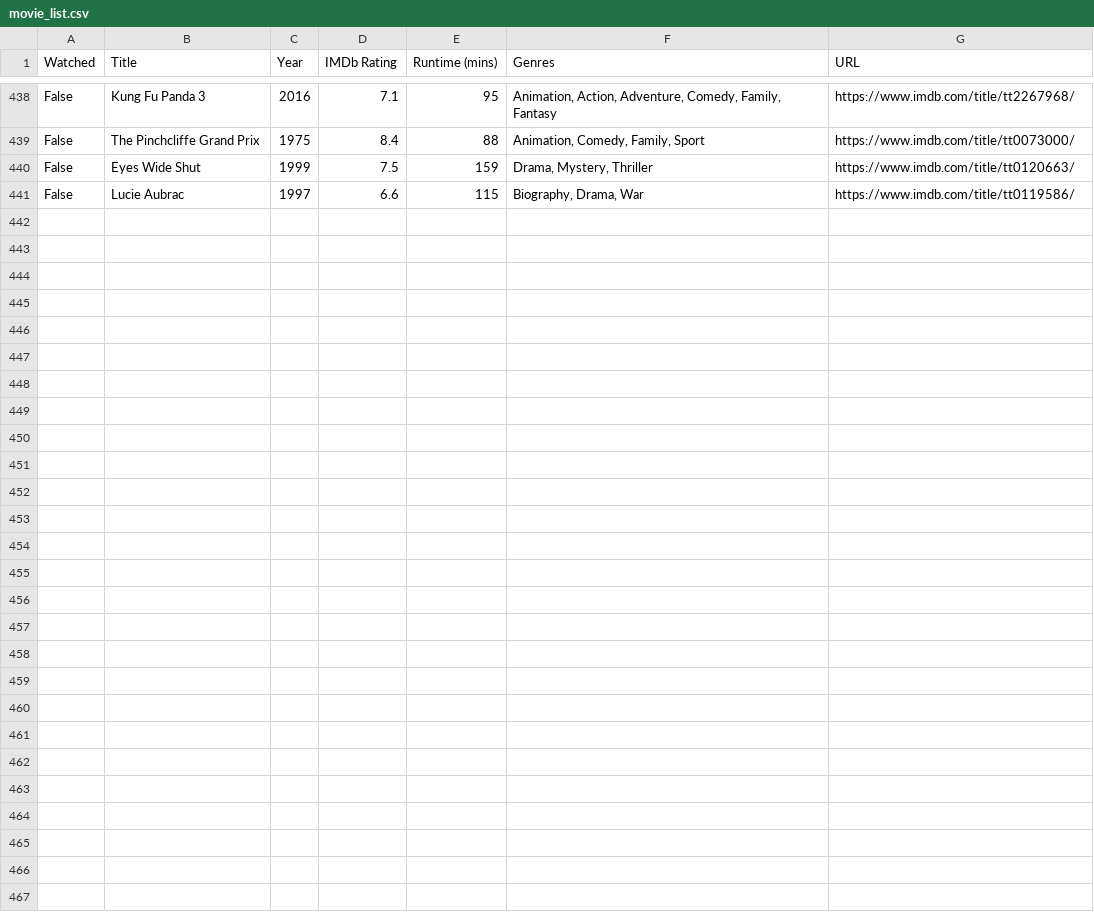
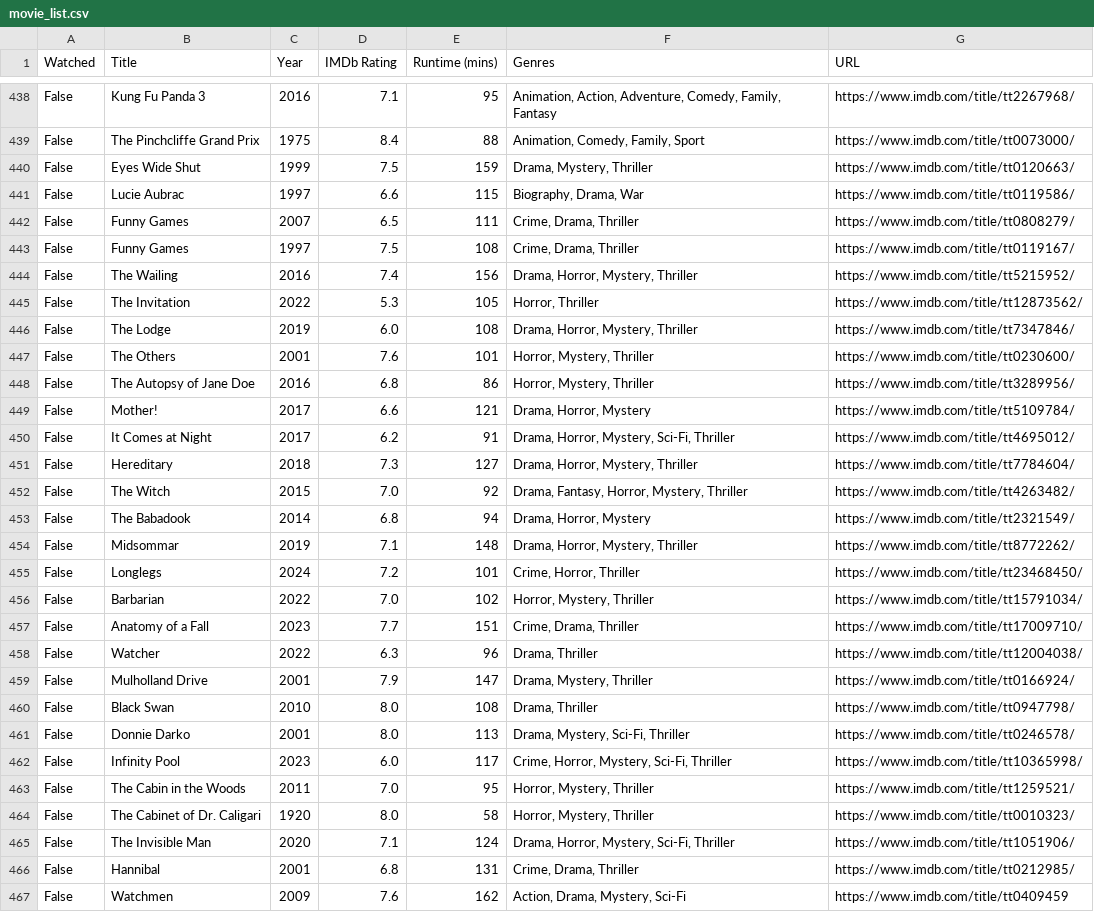
Before and after one commit to grknbyk/movie_picker, a CSV file: movie_list.csv, drawn as a sheet; only a part is shown, gaps mark what is left out; the diff names each change by its address in the sheet, - before the commit and + after, or states it on an @@ line.

Commit message:
Add new movies to movie_list.csv

```diff
--- a/movie_list.csv
+++ b/movie_list.csv
+row 442: False | Funny Games | 2007 | 6.5 | 111 | Crime, Drama, Thriller | https://www.imdb.com/title/tt0808279/
+row 443: False | Funny Games | 1997 | 7.5 | 108 | Crime, Drama, Thriller | https://www.imdb.com/title/tt0119167/
+row 444: False | The Wailing | 2016 | 7.4 | 156 | Drama, Horror, Mystery, Thriller | https://www.imdb.com/title/tt5215952/
+row 445: False | The Invitation | 2022 | 5.3 | 105 | Horror, Thriller | https://www.imdb.com/title/tt12873562/
+row 446: False | The Lodge | 2019 | 6.0 | 108 | Drama, Horror, Mystery, Thriller | https://www.imdb.com/title/tt7347846/
+row 447: False | The Others | 2001 | 7.6 | 101 | Horror, Mystery, Thriller | https://www.imdb.com/title/tt0230600/
+row 448: False | The Autopsy of Jane Doe | 2016 | 6.8 | 86 | Horror, Mystery, Thriller | https://www.imdb.com/title/tt3289956/
+row 449: False | Mother! | 2017 | 6.6 | 121 | Drama, Horror, Mystery | https://www.imdb.com/title/tt5109784/
+row 450: False | It Comes at Night | 2017 | 6.2 | 91 | Drama, Horror, Mystery, Sci-Fi, Thriller | https://www.imdb.com/title/tt4695012/
+row 451: False | Hereditary | 2018 | 7.3 | 127 | Drama, Horror, Mystery, Thriller | https://www.imdb.com/title/tt7784604/
+row 452: False | The Witch | 2015 | 7.0 | 92 | Drama, Fantasy, Horror, Mystery, Thriller | https://www.imdb.com/title/tt4263482/
+row 453: False | The Babadook | 2014 | 6.8 | 94 | Drama, Horror, Mystery | https://www.imdb.com/title/tt2321549/
+row 454: False | Midsommar | 2019 | 7.1 | 148 | Drama, Horror, Mystery, Thriller | https://www.imdb.com/title/tt8772262/
+row 455: False | Longlegs | 2024 | 7.2 | 101 | Crime, Horror, Thriller | https://www.imdb.com/title/tt23468450/
+row 456: False | Barbarian | 2022 | 7.0 | 102 | Horror, Mystery, Thriller | https://www.imdb.com/title/tt15791034/
+row 457: False | Anatomy of a Fall | 2023 | 7.7 | 151 | Crime, Drama, Thriller | https://www.imdb.com/title/tt17009710/
+row 458: False | Watcher | 2022 | 6.3 | 96 | Drama, Thriller | https://www.imdb.com/title/tt12004038/
+row 459: False | Mulholland Drive | 2001 | 7.9 | 147 | Drama, Mystery, Thriller | https://www.imdb.com/title/tt0166924/
+row 460: False | Black Swan | 2010 | 8.0 | 108 | Drama, Thriller | https://www.imdb.com/title/tt0947798/
+row 461: False | Donnie Darko | 2001 | 8.0 | 113 | Drama, Mystery, Sci-Fi, Thriller | https://www.imdb.com/title/tt0246578/
+row 462: False | Infinity Pool | 2023 | 6.0 | 117 | Crime, Horror, Mystery, Sci-Fi, Thriller | https://www.imdb.com/title/tt10365998/
+row 463: False | The Cabin in the Woods | 2011 | 7.0 | 95 | Horror, Mystery, Thriller | https://www.imdb.com/title/tt1259521/
+row 464: False | The Cabinet of Dr. Caligari | 1920 | 8.0 | 58 | Horror, Mystery, Thriller | https://www.imdb.com/title/tt0010323/
+row 465: False | The Invisible Man | 2020 | 7.1 | 124 | Drama, Horror, Mystery, Sci-Fi, Thriller | https://www.imdb.com/title/tt1051906/
+row 466: False | Hannibal | 2001 | 6.8 | 131 | Crime, Drama, Thriller | https://www.imdb.com/title/tt0212985/
+row 467: False | Watchmen | 2009 | 7.6 | 162 | Action, Drama, Mystery, Sci-Fi | https://www.imdb.com/title/tt0409459
```
Also changed, not shown: 3 other files.
